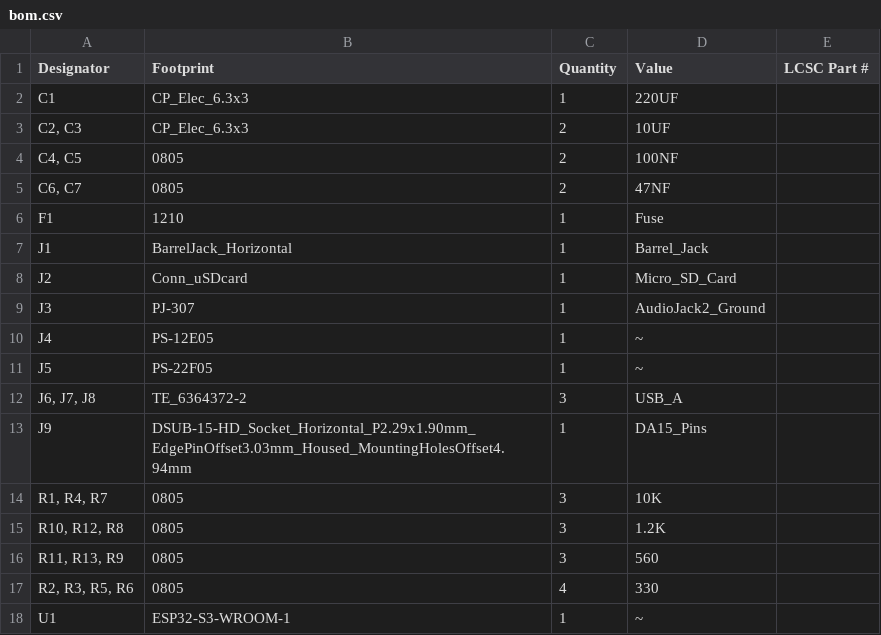
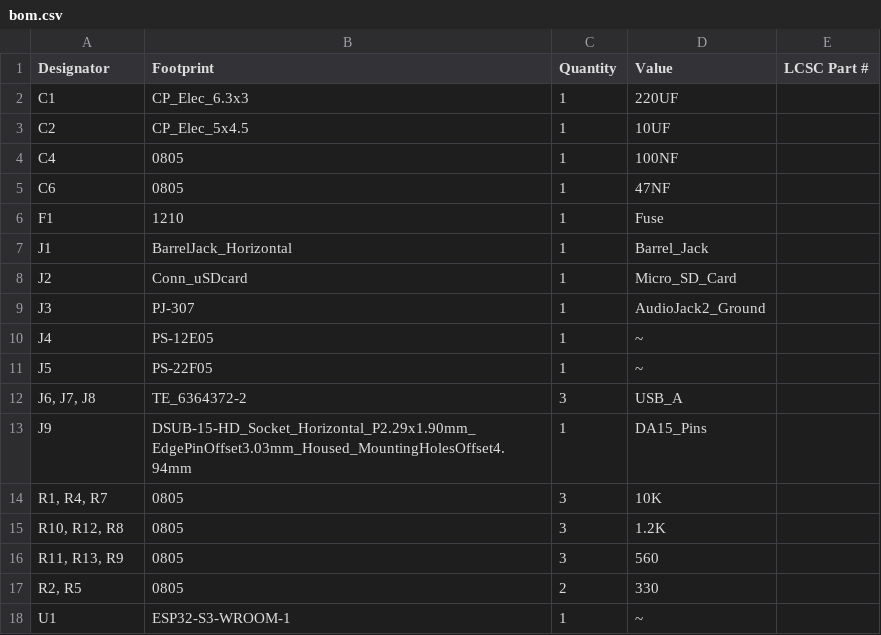
Before and after one commit to cristianoag/esp32_clones, a CSV file: hardware/esp32_clones/production/bom.csv, drawn as a sheet.

```diff
--- a/hardware/esp32_clones/production/bom.csv
+++ b/hardware/esp32_clones/production/bom.csv
@@ -2,5 +2,5 @@
 C1,CP_Elec_6.3x3,1,220UF,
-"C2, C3",CP_Elec_6.3x3,2,10UF,
-"C4, C5",0805,2,100NF,
-"C6, C7",0805,2,47NF,
+C2,CP_Elec_5x4.5,1,10UF,
+C4,0805,1,100NF,
+C6,0805,1,47NF,
 F1,1210,1,Fuse,
@@ -16,3 +16,3 @@ J9,DSUB-15-HD_Socket_Horizontal_P2.29x1.90mm_EdgePinOffset3.03mm_Housed_Mounting
 "R11, R13, R9",0805,3,560,
-"R2, R3, R5, R6",0805,4,330,
+"R2, R5",0805,2,330,
 U1,ESP32-S3-WROOM-1,1,~,
```
Also changed, not shown: hardware/esp32_clones/production/positions.csv, 38 other files.
